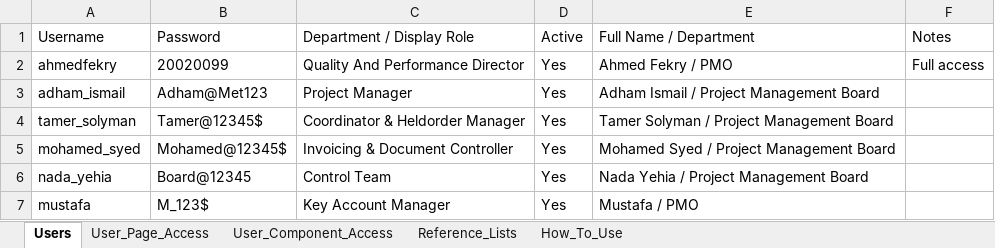
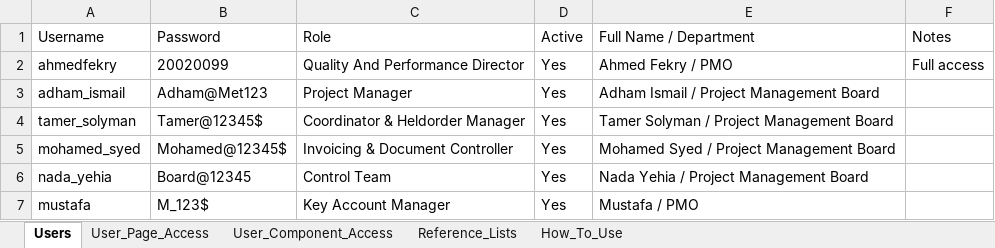
Before and after one commit to ahmedfekry-hub/Dawiyat-PMO-Executive-Portal-V2, an Excel workbook: data/permissions.xlsx, sheet Users, drawn as a sheet; values as stored, in another font and other column widths than the file's, no borders; the diff names each change by its address in the sheet, - before the commit and + after, or states it on an @@ line.

Commit message:
Add files via upload

```diff
--- a/data/permissions.xlsx (sheet Users)
+++ b/data/permissions.xlsx (sheet Users)
-C1: Department / Display Role
+C1: Role
```
